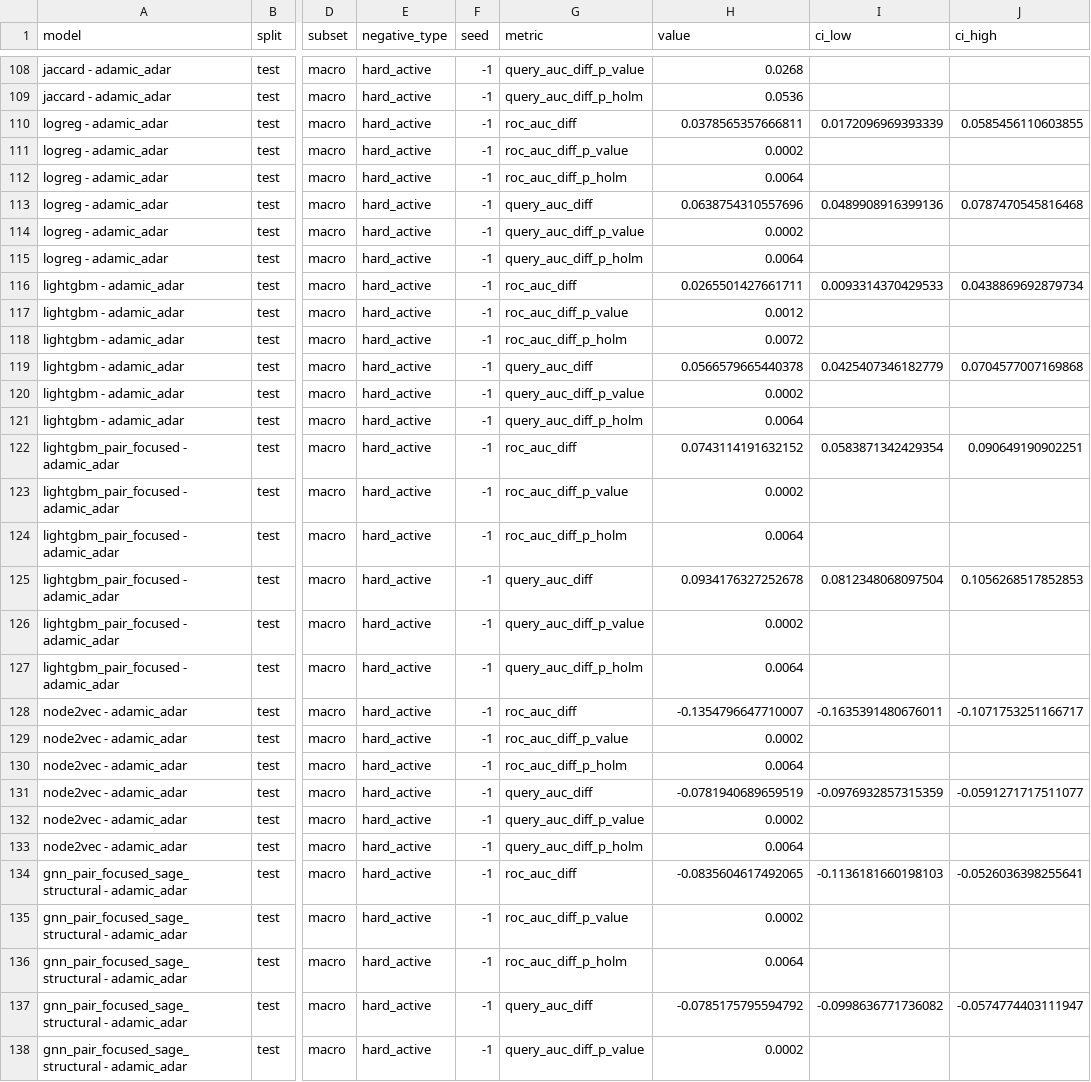
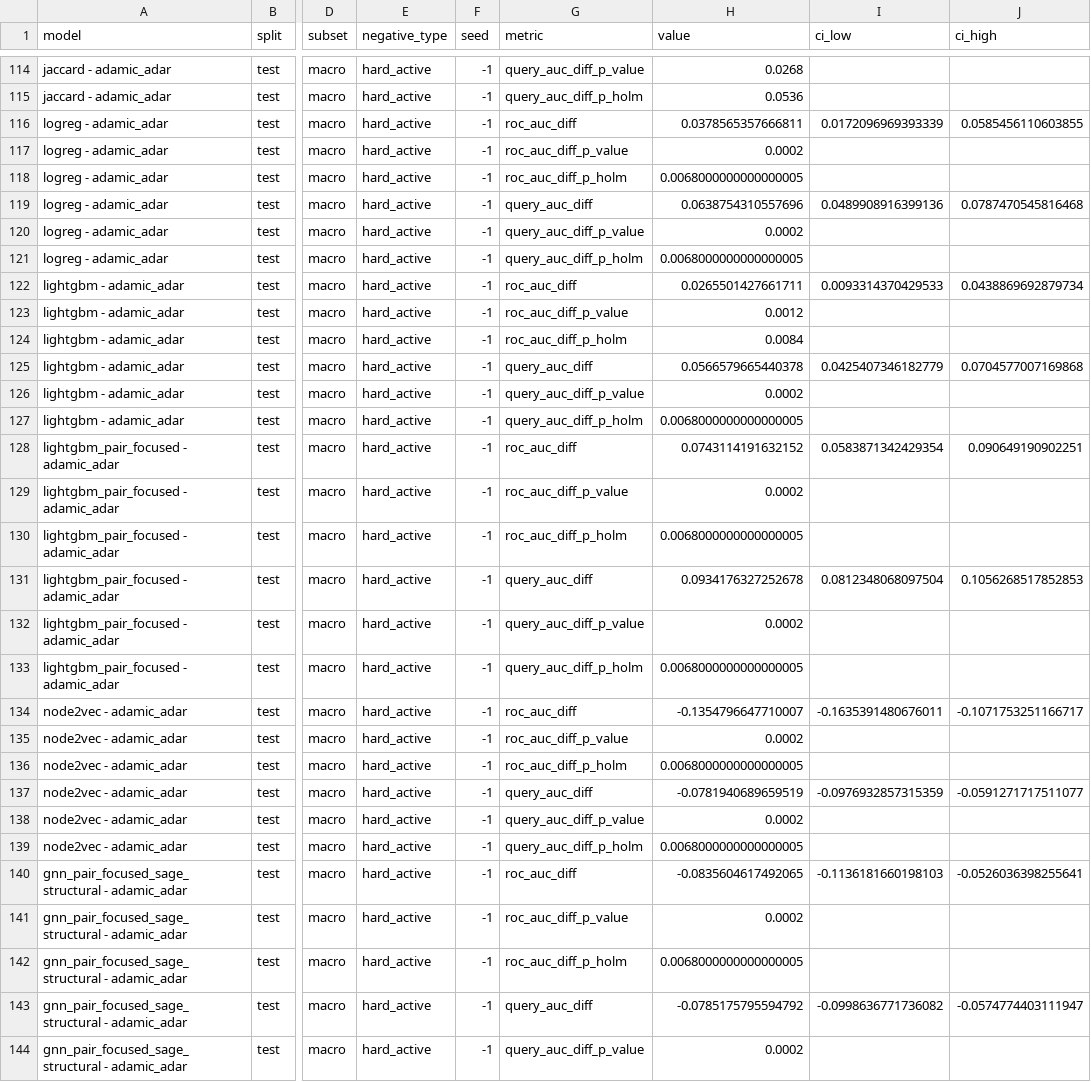
Before and after one commit to mithizs08/collab-link-prediction, a CSV file: results/final_comparison_tests.csv, drawn as a sheet; only a part is shown, gaps mark what is left out; addresses are those after the commit; the diff covers the shown part only; the diff names each change by its address in the sheet, - before the commit and + after, or states it on an @@ line.

```diff
--- a/results/final_comparison_tests.csv
+++ b/results/final_comparison_tests.csv
-H118 (value): 0.0064
+H118 (value): 0.0068000000000000005
-H121 (value): 0.0064
+H121 (value): 0.0068000000000000005
-H124 (value): 0.0072
+H124 (value): 0.0084
-H127 (value): 0.0064
+H127 (value): 0.0068000000000000005
-H130 (value): 0.0064
+H130 (value): 0.0068000000000000005
-H133 (value): 0.0064
+H133 (value): 0.0068000000000000005
-H136 (value): 0.0064
+H136 (value): 0.0068000000000000005
-H139 (value): 0.0064
+H139 (value): 0.0068000000000000005
-H142 (value): 0.0064
+H142 (value): 0.0068000000000000005
```
Also changed, not shown: 12 added rows and 42 edited cells elsewhere in this file, 47 other files.
